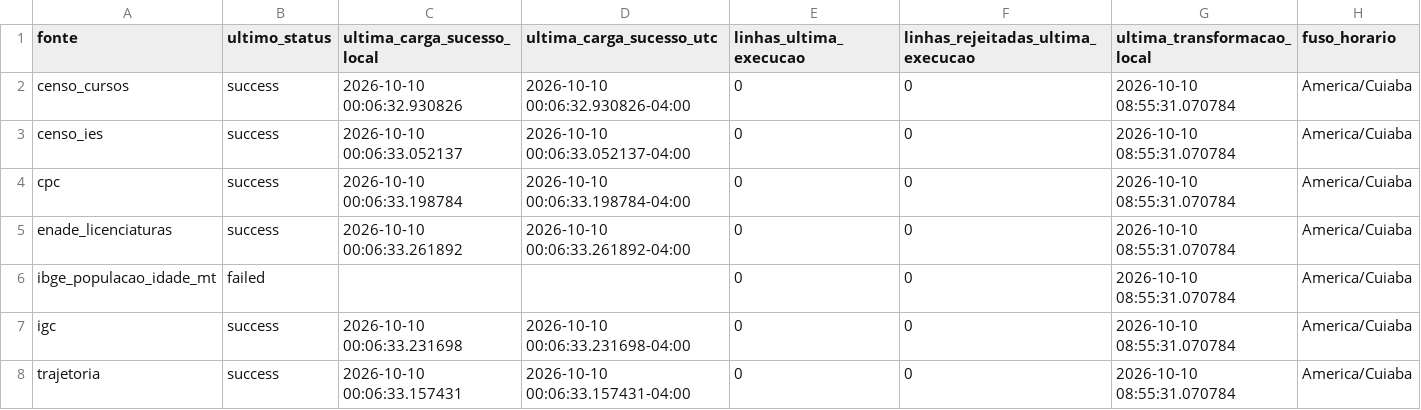
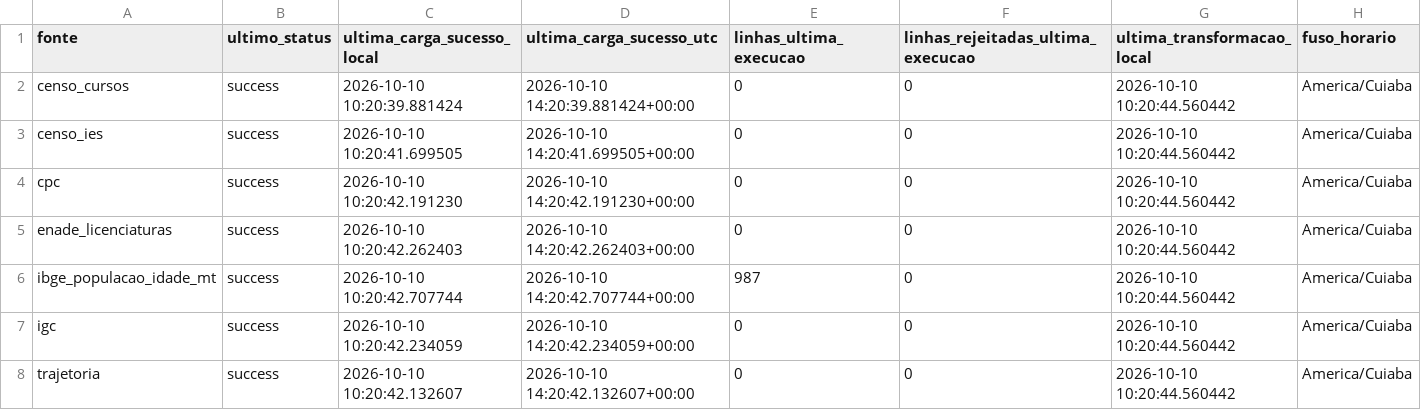
Before and after one commit to FellypeLimadaSilva/datahack, a CSV file: outputs/controle_atualizacao.csv, drawn as a sheet.

```diff
--- a/outputs/controle_atualizacao.csv
+++ b/outputs/controle_atualizacao.csv
@@ -1,8 +1,8 @@
 fonte,ultimo_status,ultima_carga_sucesso_local,ultima_carga_sucesso_utc,linhas_ultima_execucao,linhas_rejeitadas_ultima_execucao,ultima_transformacao_local,fuso_horario
-censo_cursos,success,2026-10-10 00:06:32.930826,2026-10-10 00:06:32.930826-04:00,0,0,2026-10-10 08:55:31.070784,America/Cuiaba
-censo_ies,success,2026-10-10 00:06:33.052137,2026-10-10 00:06:33.052137-04:00,0,0,2026-10-10 08:55:31.070784,America/Cuiaba
-cpc,success,2026-10-10 00:06:33.198784,2026-10-10 00:06:33.198784-04:00,0,0,2026-10-10 08:55:31.070784,America/Cuiaba
-enade_licenciaturas,success,2026-10-10 00:06:33.261892,2026-10-10 00:06:33.261892-04:00,0,0,2026-10-10 08:55:31.070784,America/Cuiaba
-ibge_populacao_idade_mt,failed,,,0,0,2026-10-10 08:55:31.070784,America/Cuiaba
-igc,success,2026-10-10 00:06:33.231698,2026-10-10 00:06:33.231698-04:00,0,0,2026-10-10 08:55:31.070784,America/Cuiaba
-trajetoria,success,2026-10-10 00:06:33.157431,2026-10-10 00:06:33.157431-04:00,0,0,2026-10-10 08:55:31.070784,America/Cuiaba
+censo_cursos,success,2026-10-10 10:20:39.881424,2026-10-10 14:20:39.881424+00:00,0,0,2026-10-10 10:20:44.560442,America/Cuiaba
+censo_ies,success,2026-10-10 10:20:41.699505,2026-10-10 14:20:41.699505+00:00,0,0,2026-10-10 10:20:44.560442,America/Cuiaba
+cpc,success,2026-10-10 10:20:42.191230,2026-10-10 14:20:42.191230+00:00,0,0,2026-10-10 10:20:44.560442,America/Cuiaba
+enade_licenciaturas,success,2026-10-10 10:20:42.262403,2026-10-10 14:20:42.262403+00:00,0,0,2026-10-10 10:20:44.560442,America/Cuiaba
+ibge_populacao_idade_mt,success,2026-10-10 10:20:42.707744,2026-10-10 14:20:42.707744+00:00,987,0,2026-10-10 10:20:44.560442,America/Cuiaba
+igc,success,2026-10-10 10:20:42.234059,2026-10-10 14:20:42.234059+00:00,0,0,2026-10-10 10:20:44.560442,America/Cuiaba
+trajetoria,success,2026-10-10 10:20:42.132607,2026-10-10 14:20:42.132607+00:00,0,0,2026-10-10 10:20:44.560442,America/Cuiaba
```
Also changed, not shown: outputs/b2_financiamento_ano.csv, outputs/p1_trajetoria_coorte.csv, 25 other files.
